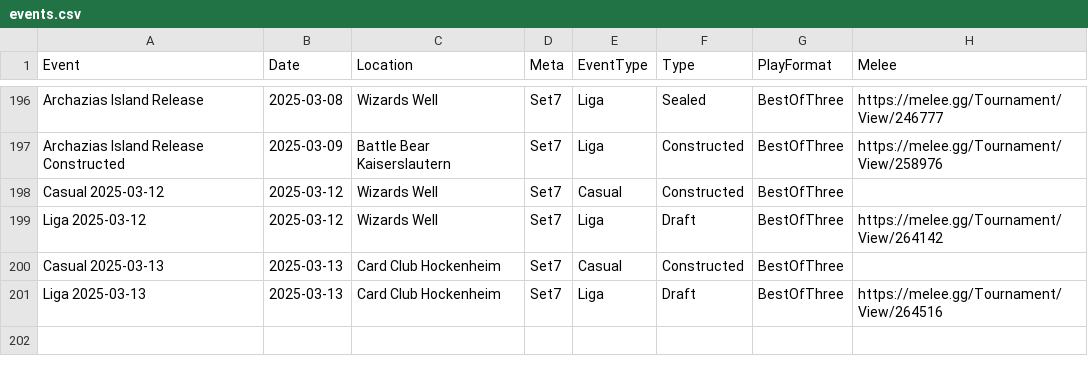
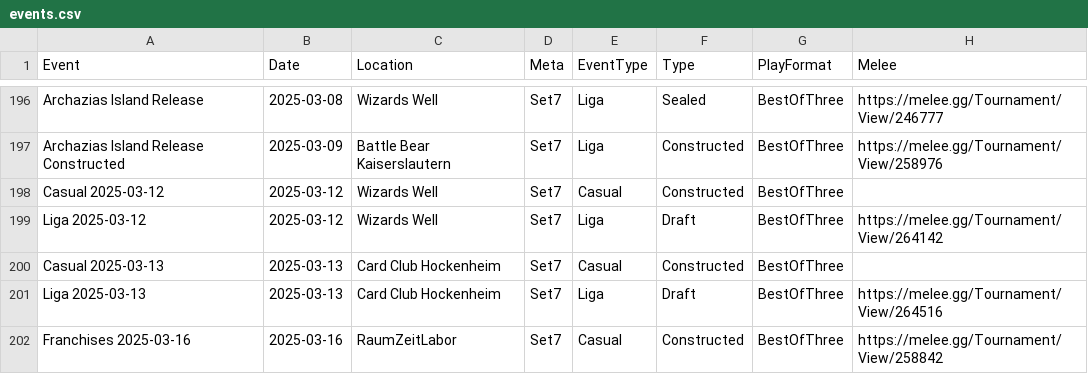
Before and after one commit to shinobi64/lorcana, a CSV file: results/events.csv, drawn as a sheet; only a part is shown, gaps mark what is left out.

```diff
--- a/results/events.csv
+++ b/results/events.csv
@@ -201 +201,2 @@ Casual 2025-03-13,2025-03-13,Card Club Hockenheim,Set7,Casual,Constructed,BestOf
 Liga 2025-03-13,2025-03-13,Card Club Hockenheim,Set7,Liga,Draft,BestOfThree,https://melee.gg/Tournament/View/264516
+Franchises 2025-03-16,2025-03-16,RaumZeitLabor,Set7,Casual,Constructed,BestOfThree,https://melee.gg/Tournament/View/258842
```
Also changed, not shown: results/decks.csv, results/results.csv.
